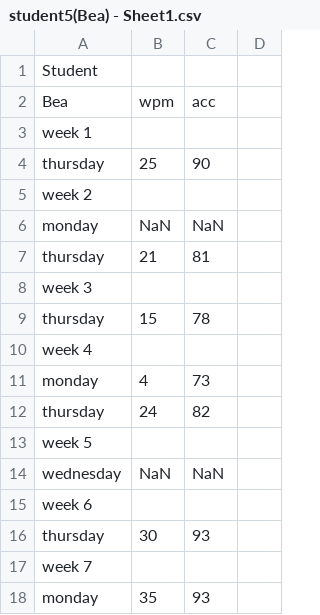
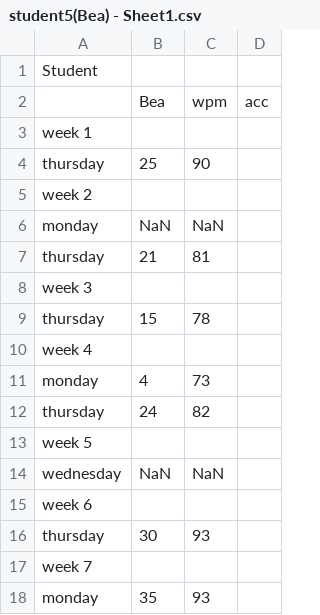
Before and after one commit to Balopezxc/ESC12, a CSV file: student5(Bea) - Sheet1.csv, drawn as a sheet; removed rows and columns are numbered as before the commit, all else as after; the diff names each change by its address in the sheet, - before the commit and + after, or states it on an @@ line.

Commit message:
Update student5(Bea) - Sheet1.csv

```diff
--- a/student5(Bea) - Sheet1.csv
+++ b/student5(Bea) - Sheet1.csv
-row 2: Bea | wpm | acc
+row 2:  | Bea | wpm | acc
```
